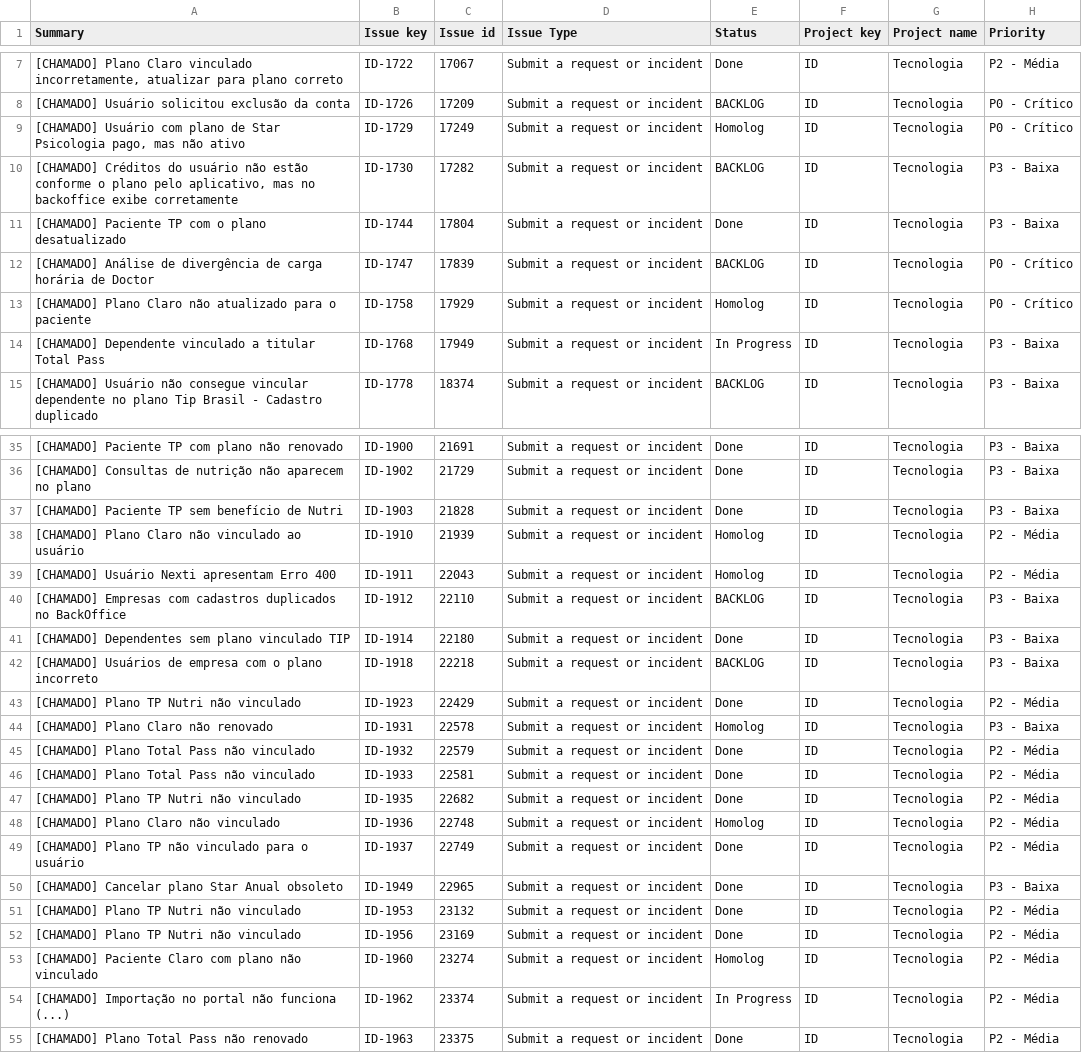
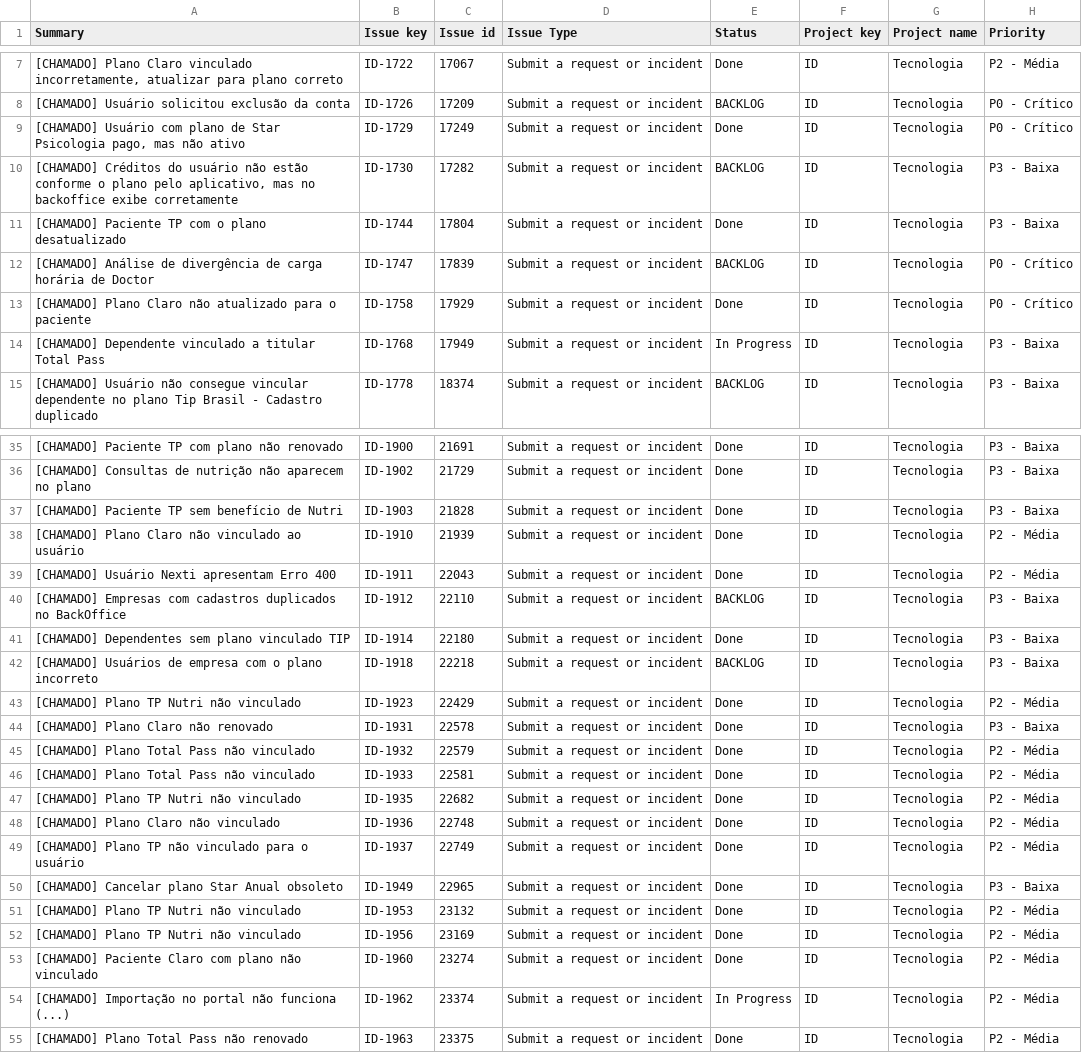
Before and after one commit to ze-tenorio/tickets-dashboard, a CSV file: jira_tickets_clean.csv, drawn as a sheet; only a part is shown, gaps mark what is left out; the diff covers the shown part only; the diff names each change by its address in the sheet, - before the commit and + after, or states it on an @@ line.

Commit message:
update base

```diff
--- a/jira_tickets_clean.csv
+++ b/jira_tickets_clean.csv
-E9 (Status): Homolog
+E9 (Status): Done
-E13 (Status): Homolog
+E13 (Status): Done
-E38:E39 (Status): Homolog
+E38:E39 (Status): Done
-E44 (Status): Homolog
+E44 (Status): Done
-E48 (Status): Homolog
+E48 (Status): Done
-E53 (Status): Homolog
+E53 (Status): Done
```
Also changed, not shown: 3 edited cells elsewhere in this file.
